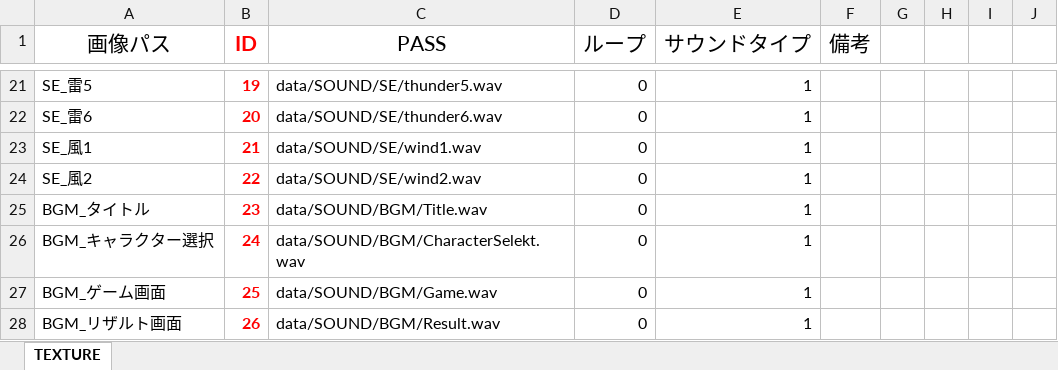
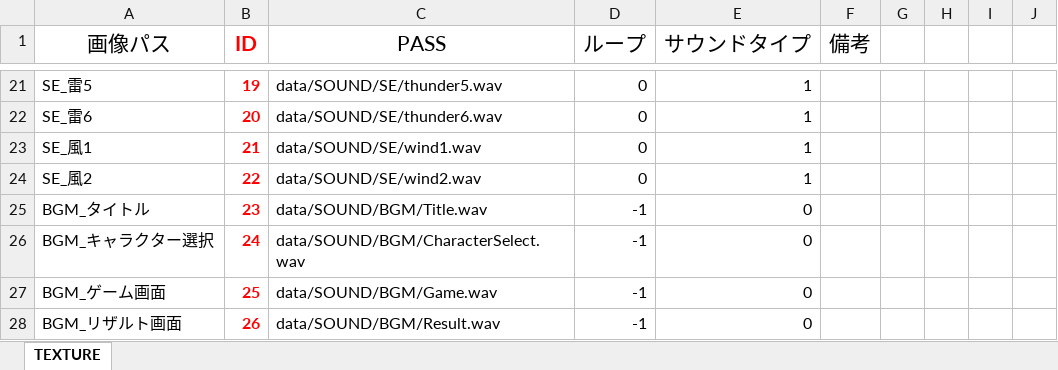
Before and after one commit to Nishin3614/Balloon, an Excel workbook: data/LOAD/SOUND/sound_manager.xlsm, sheet TEXTURE, drawn as a sheet; only a part is shown, gaps mark what is left out; values as stored, in another font and other column widths than the file's, no borders; charts and pictures not drawn; the diff names each change by its address in the sheet, - before the commit and + after, or states it on an @@ line.

```diff
--- a/data/LOAD/SOUND/sound_manager.xlsm (sheet TEXTURE)
+++ b/data/LOAD/SOUND/sound_manager.xlsm (sheet TEXTURE)
-D25:D28 (ループ): 0
+D25:D28 (ループ): -1
-E25:E28 (サウンドタイプ): 1
+E25:E28 (サウンドタイプ): 0
-C26 (PASS): data/SOUND/BGM/CharacterSelekt.wav
+C26 (PASS): data/SOUND/BGM/CharacterSelect.wav
```
Also changed, not shown: 1 other file.
